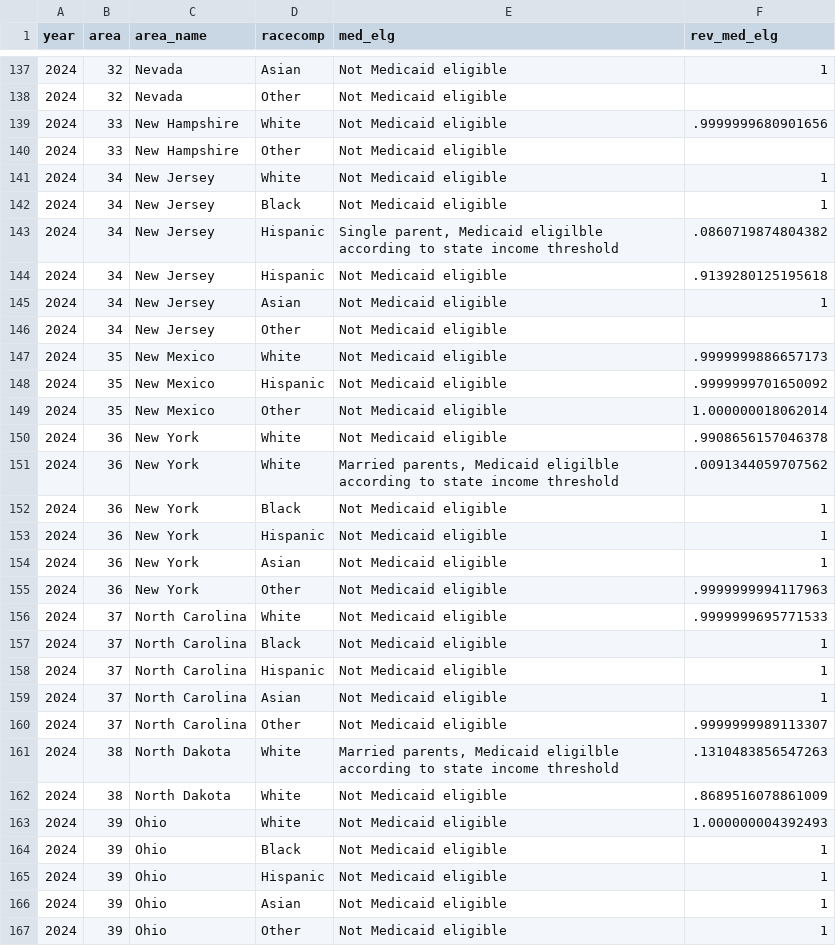
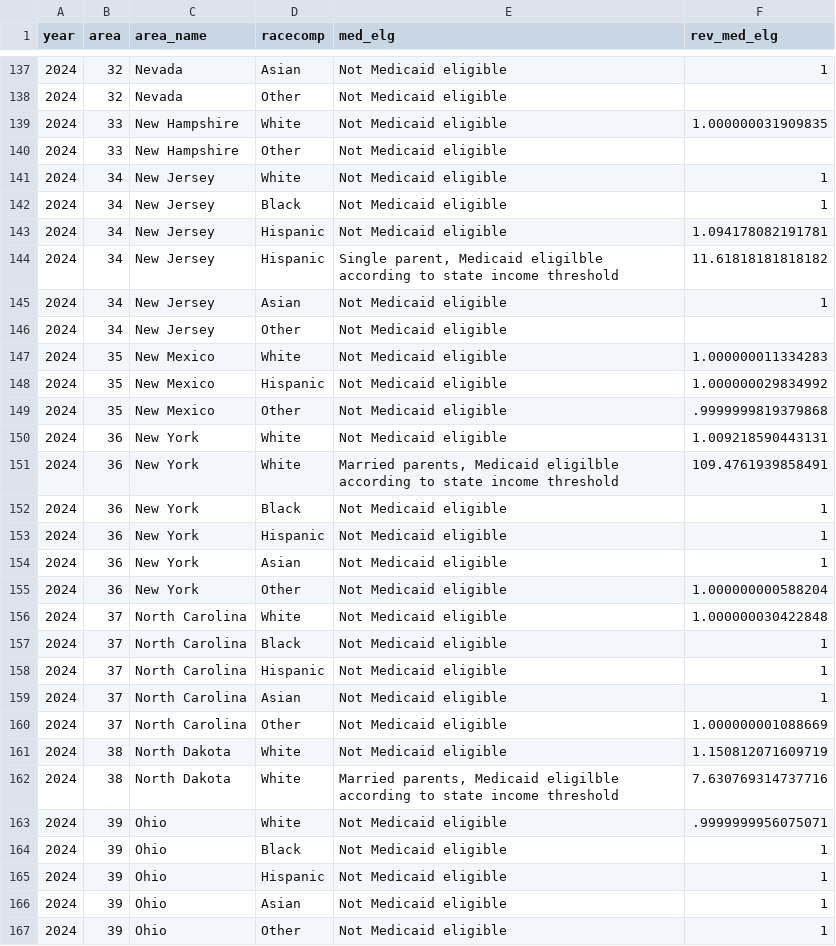
Before and after one commit to hannahlinnstephens/CCU, a CSV file: state_medicaid_eligible_race.csv, drawn as a sheet; only a part is shown, gaps mark what is left out; the diff covers the shown part only.

Commit message:
Add files via upload

```diff
--- a/state_medicaid_eligible_race.csv
+++ b/state_medicaid_eligible_race.csv
@@ -138,3 +138,3 @@ year,area,area_name,racecomp,med_elg,rev_med_elg
 2024,32,Nevada,Other,Not Medicaid eligible,
-2024,33,New Hampshire,White,Not Medicaid eligible,.9999999680901656
+2024,33,New Hampshire,White,Not Medicaid eligible,1.000000031909835
 2024,33,New Hampshire,Other,Not Medicaid eligible,
@@ -142,11 +142,11 @@ year,area,area_name,racecomp,med_elg,rev_med_elg
 2024,34,New Jersey,Black,Not Medicaid eligible,1
-2024,34,New Jersey,Hispanic,"Single parent, Medicaid eligilble according to state income threshold",.0860719874804382
-2024,34,New Jersey,Hispanic,Not Medicaid eligible,.9139280125195618
+2024,34,New Jersey,Hispanic,Not Medicaid eligible,1.094178082191781
+2024,34,New Jersey,Hispanic,"Single parent, Medicaid eligilble according to state income threshold",11.61818181818182
 2024,34,New Jersey,Asian,Not Medicaid eligible,1
 2024,34,New Jersey,Other,Not Medicaid eligible,
-2024,35,New Mexico,White,Not Medicaid eligible,.9999999886657173
-2024,35,New Mexico,Hispanic,Not Medicaid eligible,.9999999701650092
-2024,35,New Mexico,Other,Not Medicaid eligible,1.000000018062014
-2024,36,New York,White,Not Medicaid eligible,.9908656157046378
-2024,36,New York,White,"Married parents, Medicaid eligilble according to state income threshold",.0091344059707562
+2024,35,New Mexico,White,Not Medicaid eligible,1.000000011334283
+2024,35,New Mexico,Hispanic,Not Medicaid eligible,1.000000029834992
+2024,35,New Mexico,Other,Not Medicaid eligible,.9999999819379868
+2024,36,New York,White,Not Medicaid eligible,1.009218590443131
+2024,36,New York,White,"Married parents, Medicaid eligilble according to state income threshold",109.4761939858491
 2024,36,New York,Black,Not Medicaid eligible,1
@@ -154,4 +154,4 @@ year,area,area_name,racecomp,med_elg,rev_med_elg
 2024,36,New York,Asian,Not Medicaid eligible,1
-2024,36,New York,Other,Not Medicaid eligible,.9999999994117963
-2024,37,North Carolina,White,Not Medicaid eligible,.9999999695771533
+2024,36,New York,Other,Not Medicaid eligible,1.000000000588204
+2024,37,North Carolina,White,Not Medicaid eligible,1.000000030422848
 2024,37,North Carolina,Black,Not Medicaid eligible,1
@@ -159,6 +159,6 @@ year,area,area_name,racecomp,med_elg,rev_med_elg
 2024,37,North Carolina,Asian,Not Medicaid eligible,1
-2024,37,North Carolina,Other,Not Medicaid eligible,.9999999989113307
-2024,38,North Dakota,White,"Married parents, Medicaid eligilble according to state income threshold",.1310483856547263
-2024,38,North Dakota,White,Not Medicaid eligible,.8689516078861009
-2024,39,Ohio,White,Not Medicaid eligible,1.000000004392493
+2024,37,North Carolina,Other,Not Medicaid eligible,1.000000001088669
+2024,38,North Dakota,White,Not Medicaid eligible,1.150812071609719
+2024,38,North Dakota,White,"Married parents, Medicaid eligilble according to state income threshold",7.630769314737716
+2024,39,Ohio,White,Not Medicaid eligible,.9999999956075071
 2024,39,Ohio,Black,Not Medicaid eligible,1
```
Also changed, not shown: 171 edited cells elsewhere in this file.
